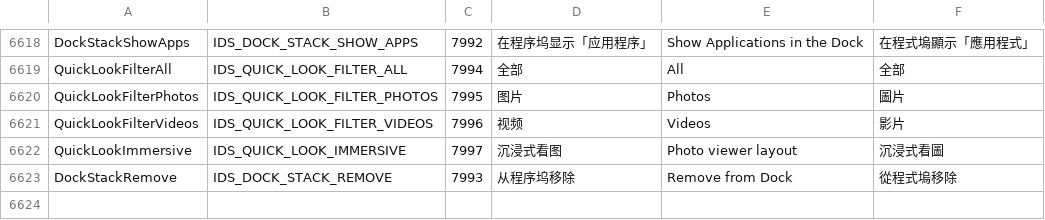
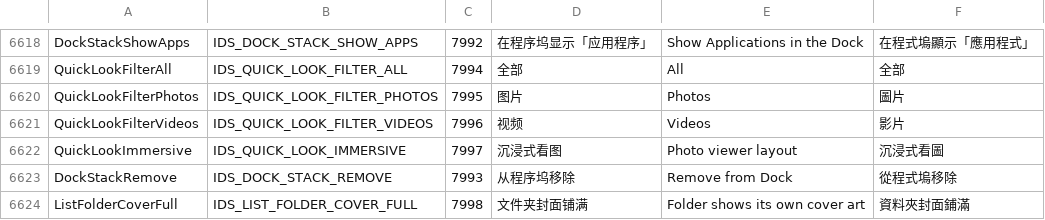
Before and after one commit to jimmgreen/pulse, a TSV file: tools/l10n/catalog.tsv, drawn as a sheet; only a part is shown, gaps mark what is left out.

Commit message:
view: show a folder's own cover art instead of the folder artwork
Folders that carry their own cover (a desktop.ini IconResource, e.g. a
BOOTH or photo library) currently render as the 3D folder artwork with a
picture tucked inside. At icon sizes the picture keeps only its top half
and the two cards behind it compete for attention, so picking an item out
of a large folder means opening it.

Add "文件夹封面铺满" to the view menu (unchecked by default): while it is
on, folder entries skip the composite and fall back to the shell icon the
row views already use, which is the folder's own cover at the full cell.
That reuses an existing path - no new drawing code and no preview-host
change - so the two modes stay one flag apart.

The pref is persisted in app.json and the toggle clears the cached folder
composites (including the compact revisit copy, which answers before the
request path does) so switching either way redraws immediately.

```diff
--- a/tools/l10n/catalog.tsv
+++ b/tools/l10n/catalog.tsv
@@ -6623 +6623,2 @@ QuickLookImmersive	IDS_QUICK_LOOK_IMMERSIVE	7997	沉浸式看图	Photo viewer la
 DockStackRemove	IDS_DOCK_STACK_REMOVE	7993	从程序坞移除	Remove from Dock	從程式塢移除
+ListFolderCoverFull	IDS_LIST_FOLDER_COVER_FULL	7998	文件夹封面铺满	Folder shows its own cover art	資料夾封面鋪滿
```
Also changed, not shown: 15 other files.
